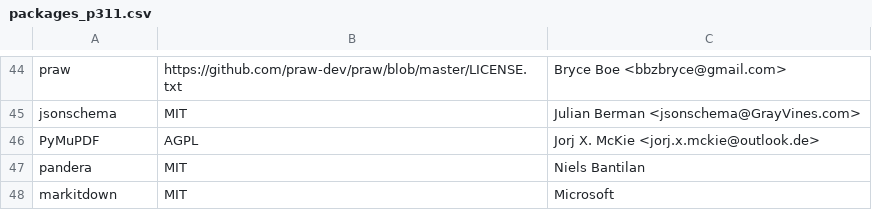
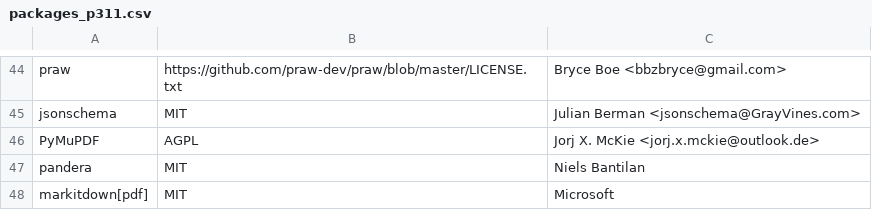
Before and after one commit to keithrozario/Klayers, a CSV file: pipeline/config/packages_p311.csv, drawn as a sheet; only a part is shown, gaps mark what is left out.

Commit message:
chore: Update packages_p311.csv

```diff
--- a/pipeline/config/packages_p311.csv
+++ b/pipeline/config/packages_p311.csv
@@ -47,2 +47,2 @@ PyMuPDF,AGPL,Jorj X. McKie <jorj.x.mckie@outlook.de>
 pandera,MIT,Niels Bantilan
-markitdown,MIT,Microsoft
+markitdown[pdf],MIT,Microsoft
```
